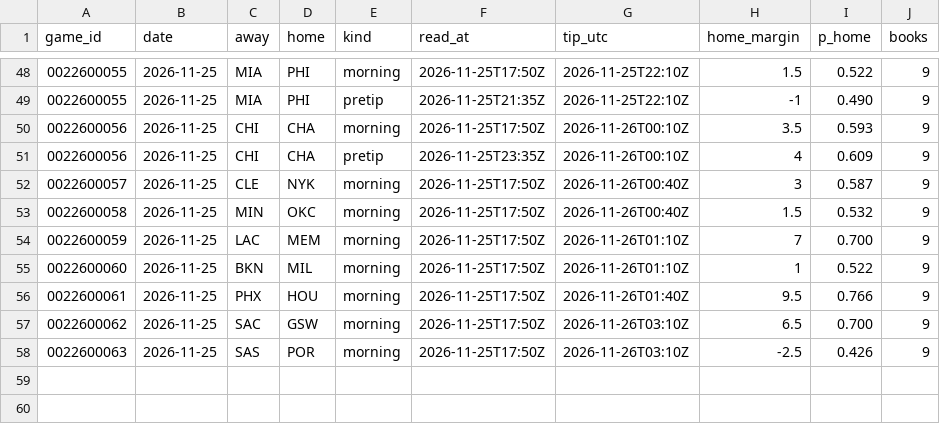
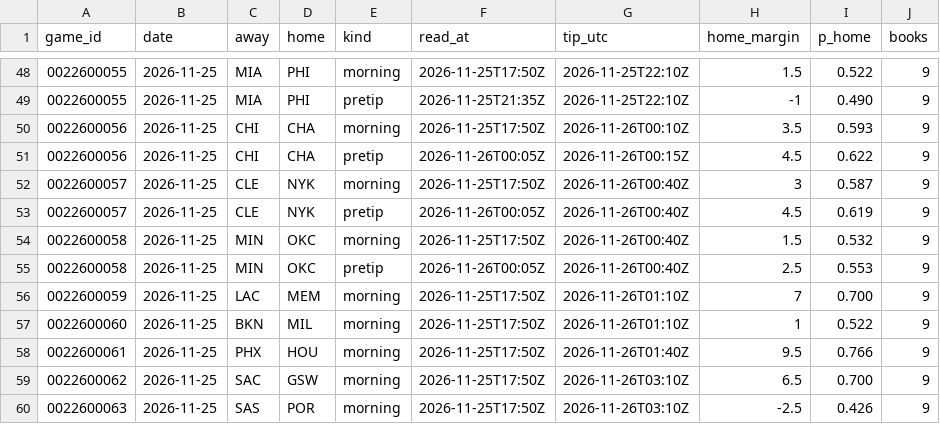
Before and after one commit to Stots714/lakers-tracker, a CSV file: data/markets/odds_lines.csv, drawn as a sheet; only a part is shown, gaps mark what is left out.

Commit message:
Tick: pretip betting lines

```diff
--- a/data/markets/odds_lines.csv
+++ b/data/markets/odds_lines.csv
@@ -50,5 +50,7 @@ game_id,date,away,home,kind,read_at,tip_utc,home_margin,p_home,books
 0022600056,2026-11-25,CHI,CHA,morning,2026-11-25T17:50Z,2026-11-26T00:10Z,3.5,0.593,9
-0022600056,2026-11-25,CHI,CHA,pretip,2026-11-25T23:35Z,2026-11-26T00:10Z,4,0.609,9
+0022600056,2026-11-25,CHI,CHA,pretip,2026-11-26T00:05Z,2026-11-26T00:15Z,4.5,0.622,9
 0022600057,2026-11-25,CLE,NYK,morning,2026-11-25T17:50Z,2026-11-26T00:40Z,3,0.587,9
+0022600057,2026-11-25,CLE,NYK,pretip,2026-11-26T00:05Z,2026-11-26T00:40Z,4.5,0.619,9
 0022600058,2026-11-25,MIN,OKC,morning,2026-11-25T17:50Z,2026-11-26T00:40Z,1.5,0.532,9
+0022600058,2026-11-25,MIN,OKC,pretip,2026-11-26T00:05Z,2026-11-26T00:40Z,2.5,0.553,9
 0022600059,2026-11-25,LAC,MEM,morning,2026-11-25T17:50Z,2026-11-26T01:10Z,7,0.700,9
```
Also changed, not shown: 1 other file.
